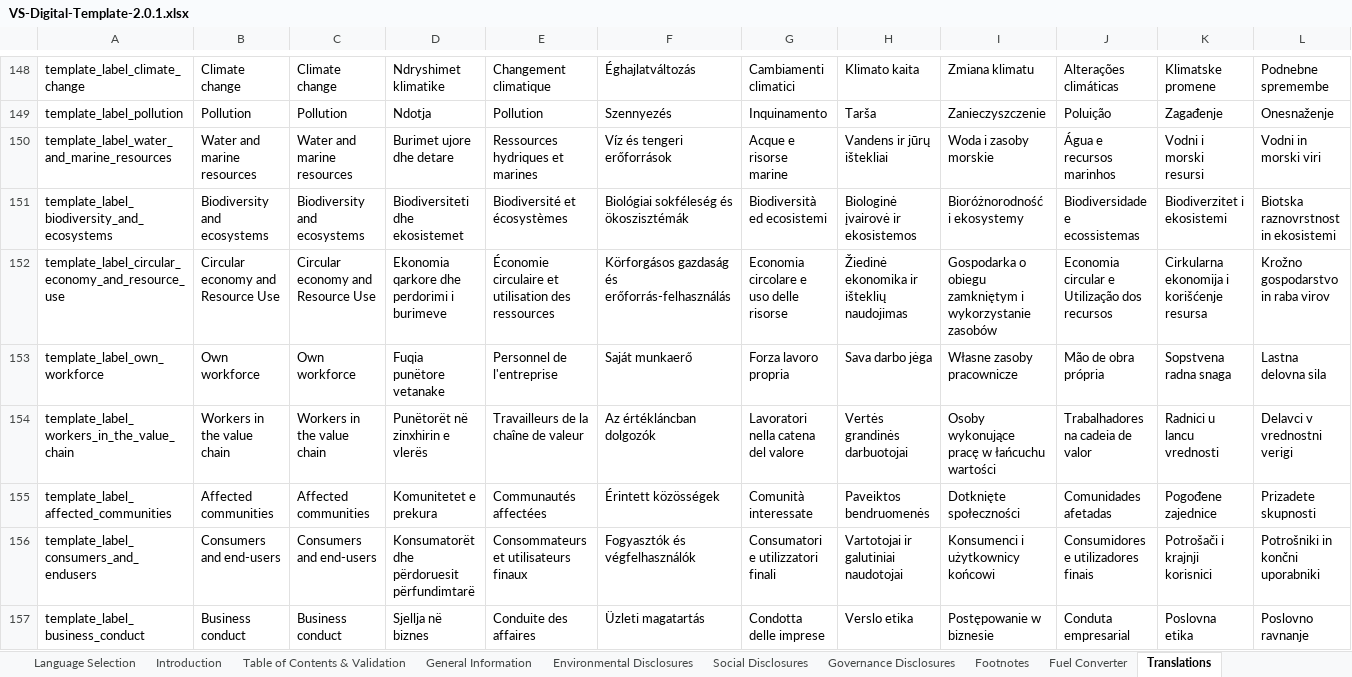
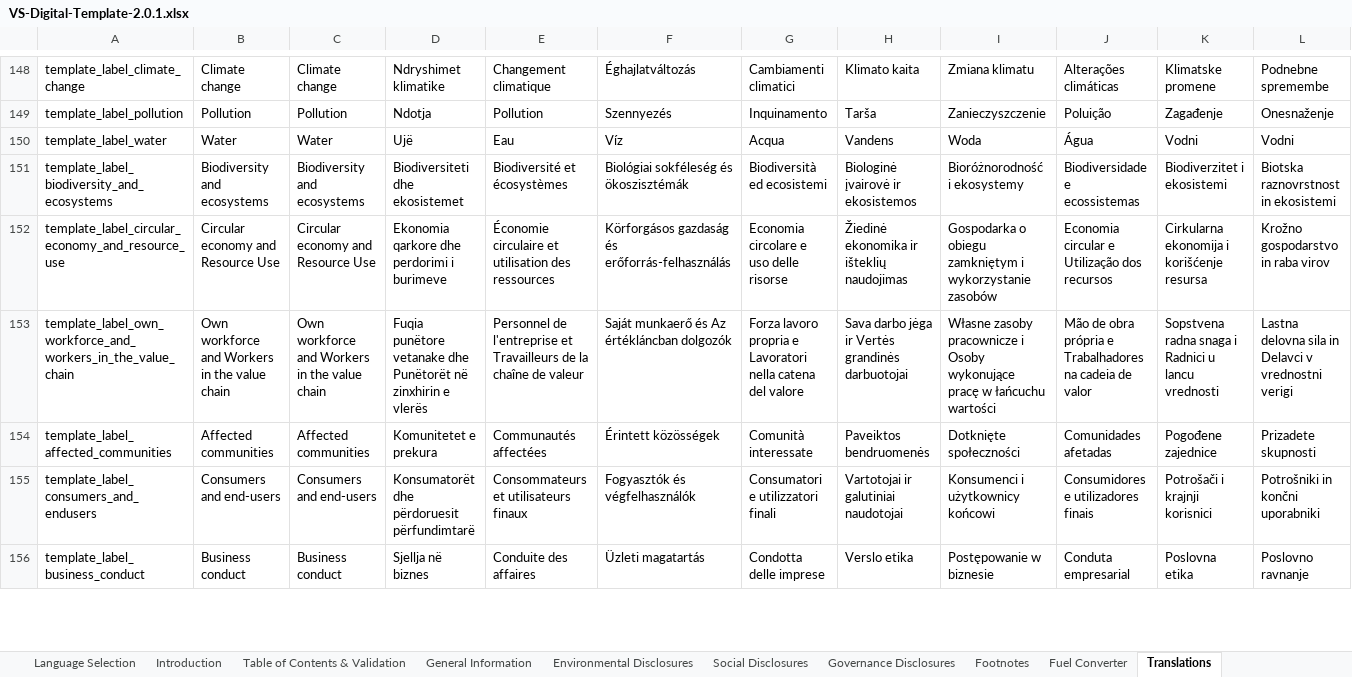
Before and after one commit to EFRAG-EU/Digital-Template-Data-Migration-Tool, an Excel workbook: src/migration_tool/data/VS-Digital-Template-2.0.1.xlsx, sheet Translations, drawn as a sheet; only a part is shown, gaps mark what is left out; values as stored, in another font and other column widths than the file's, no borders; removed rows and columns are numbered as before the commit, all else as after; rows hold the shown columns only; the diff names each change by its address in the sheet, - before the commit and + after, or states it on an @@ line.

Commit message:
Merge B2's own workforce and workers in the value chain tick boxes, as the 2.0.1 template does

```diff
--- a/src/migration_tool/data/VS-Digital-Template-2.0.1.xlsx (sheet Translations)
+++ b/src/migration_tool/data/VS-Digital-Template-2.0.1.xlsx (sheet Translations)
-row 150: template_label_water_and_marine_resources | Water and marine resources | Water and marine resources | Burimet ujore dhe detare | Ressources hydriques et marines | Víz és tengeri erőforrások | Acque e risorse marine | Vandens ir jūrų ištekliai | Woda i zasoby morskie | Água e recursos marinhos | Vodni i morski resursi | Vodni in morski viri
+row 150: template_label_water | Water | Water | Ujë | Eau | Víz | Acqua | Vandens | Woda | Água | Vodni | Vodni
-row 153: template_label_own_workforce | Own workforce | Own workforce | Fuqia punëtore vetanake | Personnel de l'entreprise | Saját munkaerő | Forza lavoro propria | Sava darbo jėga | Własne zasoby pracownicze | Mão de obra própria | Sopstvena radna snaga | Lastna delovna sila
-row 154: template_label_workers_in_the_value_chain | Workers in the value chain | Workers in the value chain | Punëtorët në zinxhirin e vlerës | Travailleurs de la chaîne de valeur | Az értékláncban dolgozók | Lavoratori nella catena del valore | Vertės grandinės darbuotojai | Osoby wykonujące pracę w łańcuchu wartości | Trabalhadores na cadeia de valor | Radnici u lancu vrednosti | Delavci v vrednostni verigi
+row 153: template_label_own_workforce_and_workers_in_the_value_chain | Own workforce and Workers in the value chain | Own workforce and Workers in the value chain | Fuqia punëtore vetanake dhe Punëtorët në zinxhirin e vlerës | Personnel de l'entreprise et Travailleurs de la chaîne de valeur | Saját munkaerő és Az értékláncban dolgozók | Forza lavoro propria e Lavoratori nella catena del valore | Sava darbo jėga ir Vertės grandinės darbuotojai | Własne zasoby pracownicze i Osoby wykonujące pracę w łańcuchu wartości | Mão de obra própria e Trabalhadores na cadeia de valor | Sopstvena radna snaga i Radnici u lancu vrednosti | Lastna delovna sila in Delavci v vrednostni verigi
```
Also changed, not shown: sheet General Information, sheet Social Disclosures, sheet Table of Contents & Validation, sheet Enumeration Lists, sheet Introduction, formulas that keep their value, hidden cells, 4 other files.
